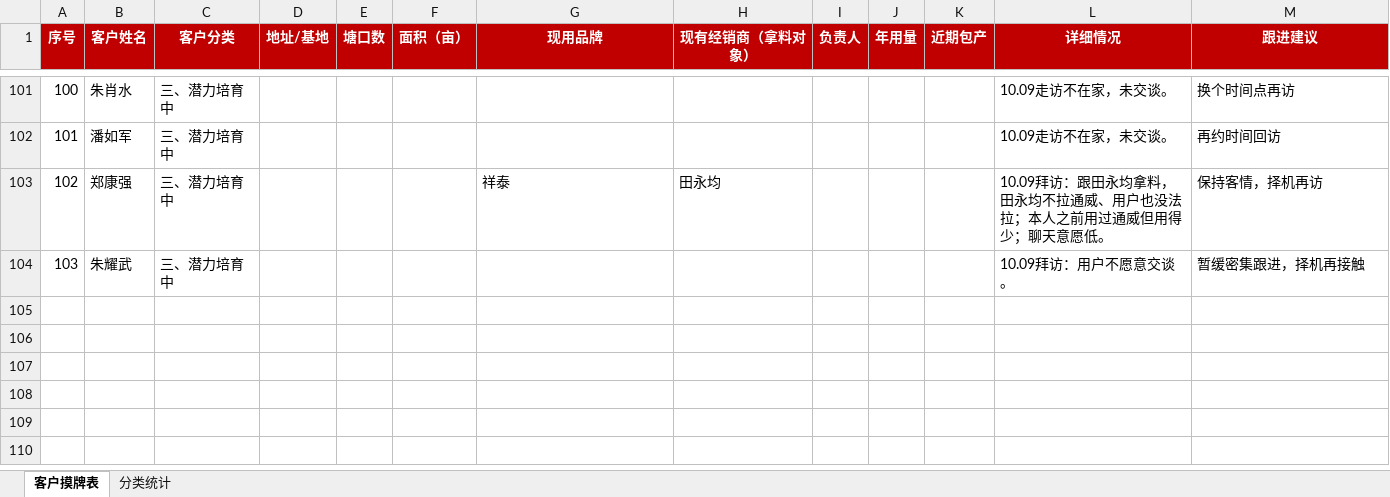
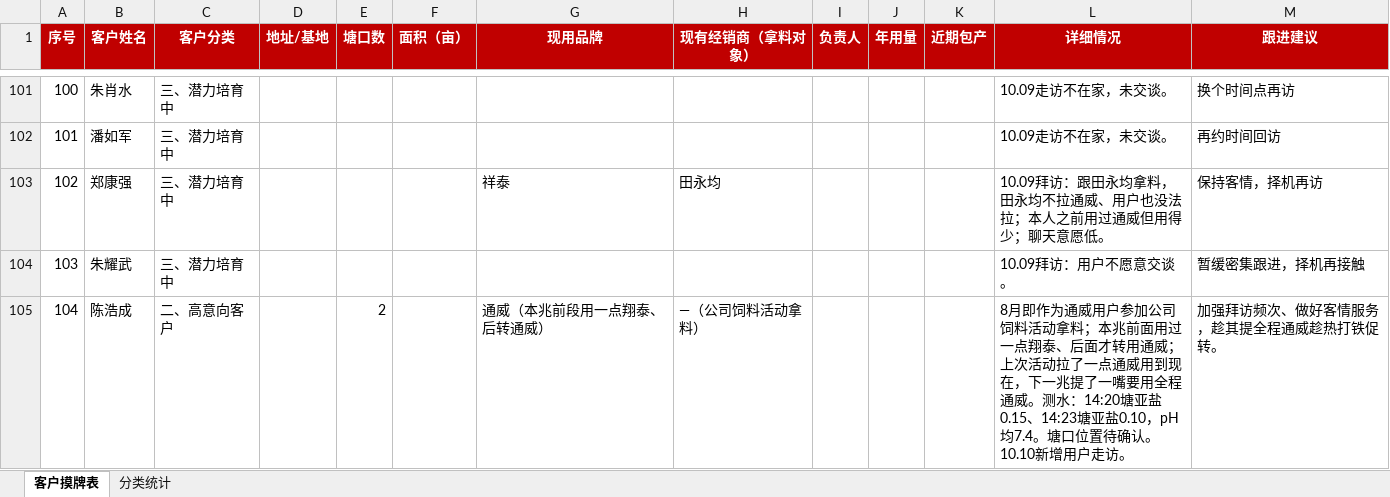
Before and after one commit to shengjunfu02-maker/my-brain, an Excel workbook: 数据/用户摸牌表.xlsx, sheet 客户摸牌表, drawn as a sheet; only a part is shown, gaps mark what is left out; values as stored, in another font and other column widths than the file's, no borders; the diff covers the shown part only; the diff names each change by its address in the sheet, - before the commit and + after, or states it on an @@ line.

Commit message:
归纳：摸牌表更新丁志开/宋平，新增陈浩成(高意向)、陈南高(潜力)，同步分类统计

```diff
--- a/数据/用户摸牌表.xlsx (sheet 客户摸牌表)
+++ b/数据/用户摸牌表.xlsx (sheet 客户摸牌表)
+row 105: 104 | 陈浩成 | 二、高意向客户 |  | 2 |  | 通威（本兆前段用一点翔泰、后转通威） | —（公司饲料活动拿料） |  |  |  | 8月即作为通威用户参加公司饲料活动拿料；本兆前面用过一点翔泰、后面才转用通威；上次活动拉了一点通威用到现在，下一兆提了一嘴要用全程通威。测水：14:20塘亚盐0.15、14:23塘亚盐0.10，pH均7.4。塘口位置待确认。10.10新增用户走访。 | 加强拜访频次、做好客情服务，趁其提全程通威趁热打铁促转。
```
Also changed, not shown: 1 added row and 8 edited cells elsewhere in this sheet, sheet 分类统计.
